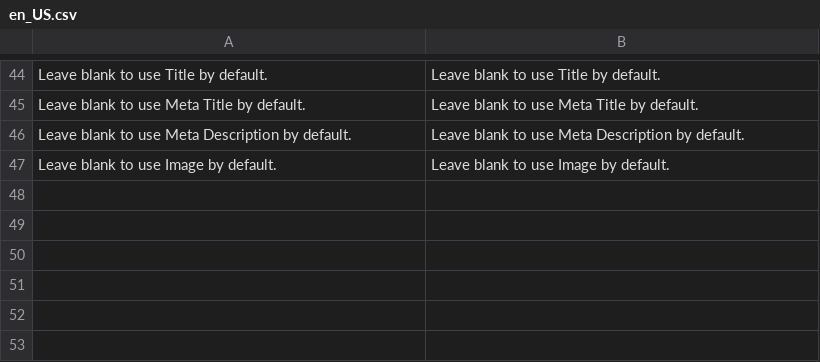
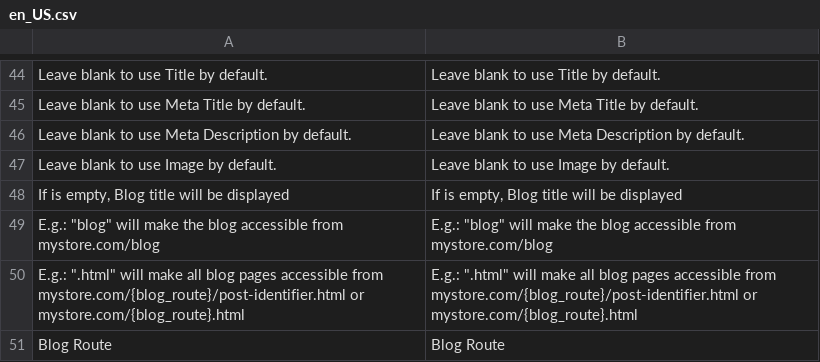
Before and after one commit to oriolauge/magento2-blog, a CSV file: i18n/en_US.csv, drawn as a sheet; only a part is shown, gaps mark what is left out; the diff names each change by its address in the sheet, - before the commit and + after, or states it on an @@ line.

```diff
--- a/i18n/en_US.csv
+++ b/i18n/en_US.csv
+row 48: If is empty, Blog title will be displayed | If is empty, Blog title will be displayed
+row 49: E.g.: "blog" will make the blog accessible from mystore.com/blog | E.g.: "blog" will make the blog accessible from mystore.com/blog
+row 50: E.g.: ".html" will make all blog pages accessible from mystore.com/{blog_route}/post-identifier.html or mystore.com/{blog_route}.html | E.g.: ".html" will make all blog pages accessible from mystore.com/{blog_route}/post-identifier.html or mystore.com/{blog_route}.html
+row 51: Blog Route | Blog Route
```
Also changed, not shown: i18n/ca_ES.csv, i18n/es_ES.csv.
